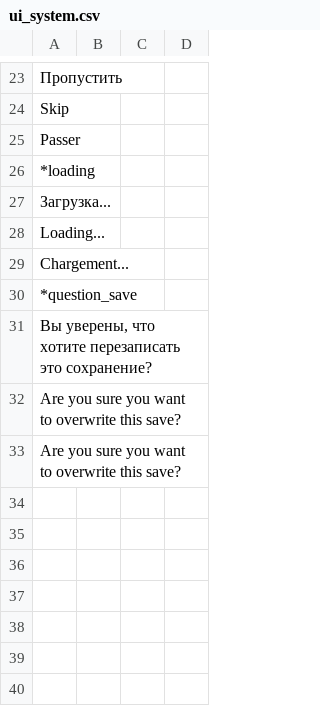
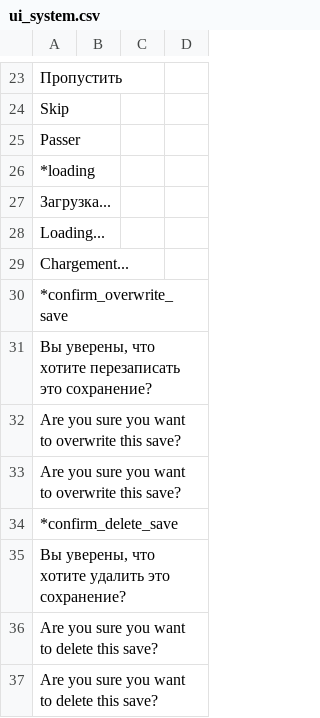
Before and after one commit to blackrainbowtest/UNITY_GAME_LIGHT, a CSV file: Assets/Data/Localization/CSV/ui_system.csv, drawn as a sheet; only a part is shown, gaps mark what is left out.

Commit message:
refactor: fix save_load comfirm window logic and add localization

```diff
--- a/Assets/Data/Localization/CSV/ui_system.csv
+++ b/Assets/Data/Localization/CSV/ui_system.csv
@@ -29,3 +29,3 @@
 	Chargement...;
-*question_save;
+*confirm_overwrite_save;
 	Вы уверены, что хотите перезаписать это сохранение?;
@@ -33 +33,5 @@
 	Are you sure you want to overwrite this save?;
+*confirm_delete_save;
+	Вы уверены, что хотите удалить это сохранение?;
+	Are you sure you want to delete this save?
+	Are you sure you want to delete this save?
```
Also changed, not shown: Assets/Data/Localization/CSV/ui_main_menu.csv, 9 other files.
